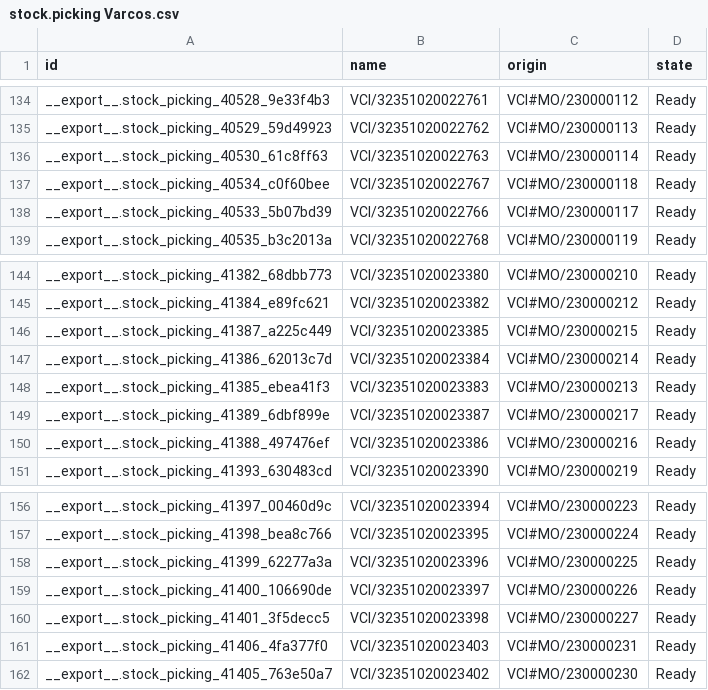
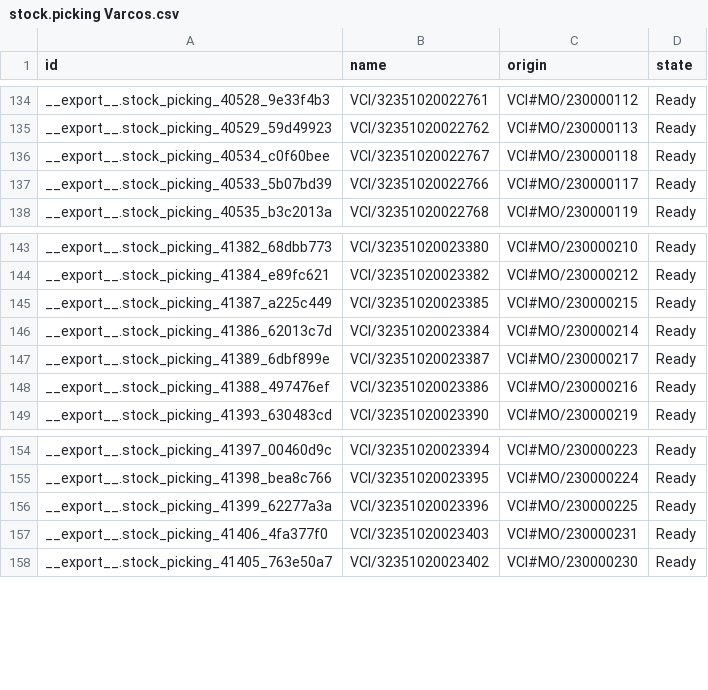
Before and after one commit to adminppl/Files, a CSV file: PARAGON/MO/stock.picking Varcos.csv, drawn as a sheet; only a part is shown, gaps mark what is left out.

```diff
--- a/PARAGON/MO/stock.picking Varcos.csv
+++ b/PARAGON/MO/stock.picking Varcos.csv
@@ -135,3 +135,2 @@
 "__export__.stock_picking_40529_59d49923","VCI/32351020022762","VCI#MO/230000113","Ready"
-"__export__.stock_picking_40530_61c8ff63","VCI/32351020022763","VCI#MO/230000114","Ready"
 "__export__.stock_picking_40534_c0f60bee","VCI/32351020022767","VCI#MO/230000118","Ready"
@@ -147,3 +146,2 @@
 "__export__.stock_picking_41386_62013c7d","VCI/32351020023384","VCI#MO/230000214","Ready"
-"__export__.stock_picking_41385_ebea41f3","VCI/32351020023383","VCI#MO/230000213","Ready"
 "__export__.stock_picking_41389_6dbf899e","VCI/32351020023387","VCI#MO/230000217","Ready"
@@ -158,4 +156,2 @@
 "__export__.stock_picking_41399_62277a3a","VCI/32351020023396","VCI#MO/230000225","Ready"
-"__export__.stock_picking_41400_106690de","VCI/32351020023397","VCI#MO/230000226","Ready"
-"__export__.stock_picking_41401_3f5decc5","VCI/32351020023398","VCI#MO/230000227","Ready"
 "__export__.stock_picking_41406_4fa377f0","VCI/32351020023403","VCI#MO/230000231","Ready"
```
Also changed, not shown: PARAGON/MO/stock.picking Paragon.csv, 3 other files.
